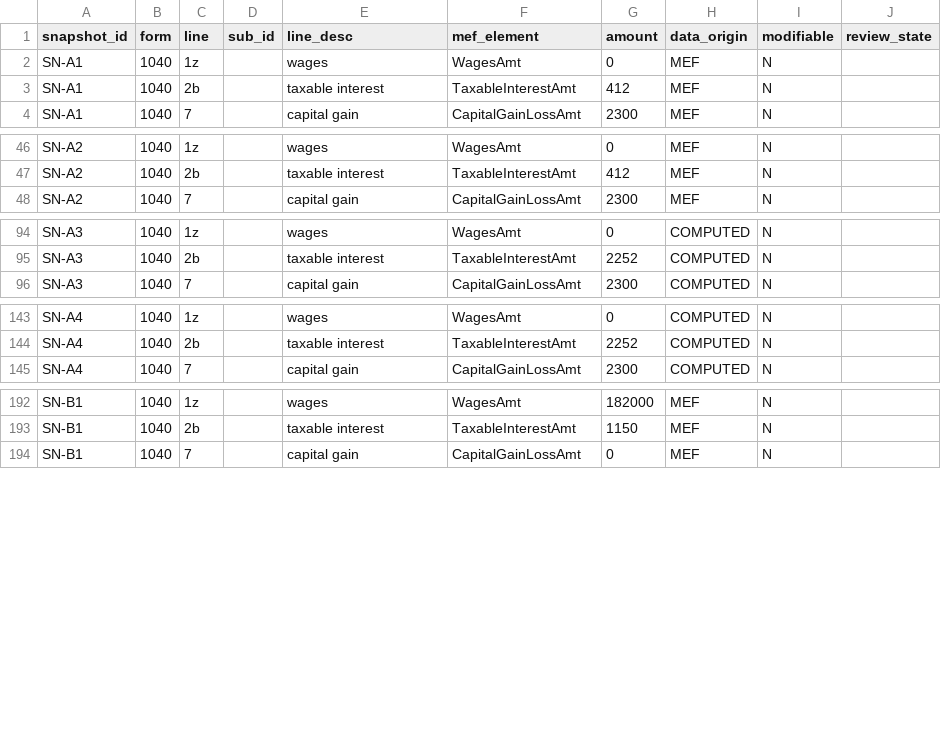
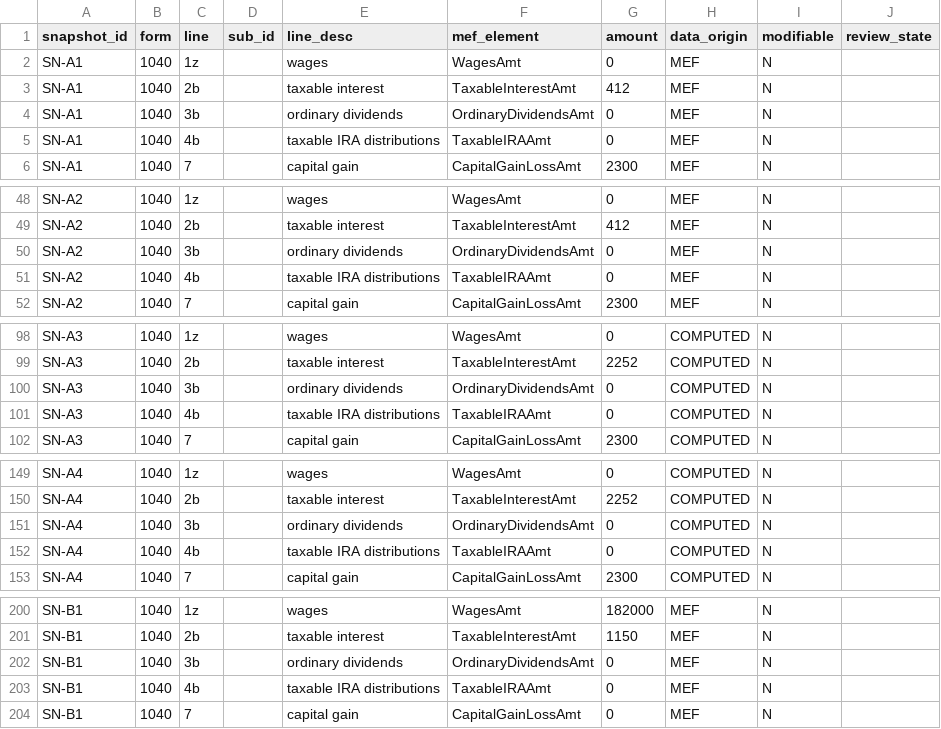
Before and after one commit to SeaGal1964/passport_poc_kit, a CSV file: tp360/data/tp_return_line.csv, drawn as a sheet; only a part is shown, gaps mark what is left out; the diff covers the shown part only.

```diff
--- a/tp360/data/tp_return_line.csv
+++ b/tp360/data/tp_return_line.csv
@@ -3,2 +3,4 @@ SN-A1,1040,1z,,wages,WagesAmt,0,MEF,N,
 SN-A1,1040,2b,,taxable interest,TaxableInterestAmt,412,MEF,N,
+SN-A1,1040,3b,,ordinary dividends,OrdinaryDividendsAmt,0,MEF,N,
+SN-A1,1040,4b,,taxable IRA distributions,TaxableIRAAmt,0,MEF,N,
 SN-A1,1040,7,,capital gain,CapitalGainLossAmt,2300,MEF,N,
@@ -47,2 +49,4 @@ SN-A2,1040,1z,,wages,WagesAmt,0,MEF,N,
 SN-A2,1040,2b,,taxable interest,TaxableInterestAmt,412,MEF,N,
+SN-A2,1040,3b,,ordinary dividends,OrdinaryDividendsAmt,0,MEF,N,
+SN-A2,1040,4b,,taxable IRA distributions,TaxableIRAAmt,0,MEF,N,
 SN-A2,1040,7,,capital gain,CapitalGainLossAmt,2300,MEF,N,
@@ -95,2 +99,4 @@ SN-A3,1040,1z,,wages,WagesAmt,0,COMPUTED,N,
 SN-A3,1040,2b,,taxable interest,TaxableInterestAmt,2252,COMPUTED,N,
+SN-A3,1040,3b,,ordinary dividends,OrdinaryDividendsAmt,0,COMPUTED,N,
+SN-A3,1040,4b,,taxable IRA distributions,TaxableIRAAmt,0,COMPUTED,N,
 SN-A3,1040,7,,capital gain,CapitalGainLossAmt,2300,COMPUTED,N,
@@ -144,2 +150,4 @@ SN-A4,1040,1z,,wages,WagesAmt,0,COMPUTED,N,
 SN-A4,1040,2b,,taxable interest,TaxableInterestAmt,2252,COMPUTED,N,
+SN-A4,1040,3b,,ordinary dividends,OrdinaryDividendsAmt,0,COMPUTED,N,
+SN-A4,1040,4b,,taxable IRA distributions,TaxableIRAAmt,0,COMPUTED,N,
 SN-A4,1040,7,,capital gain,CapitalGainLossAmt,2300,COMPUTED,N,
@@ -193,2 +201,4 @@ SN-B1,1040,1z,,wages,WagesAmt,182000,MEF,N,
 SN-B1,1040,2b,,taxable interest,TaxableInterestAmt,1150,MEF,N,
+SN-B1,1040,3b,,ordinary dividends,OrdinaryDividendsAmt,0,MEF,N,
+SN-B1,1040,4b,,taxable IRA distributions,TaxableIRAAmt,0,MEF,N,
 SN-B1,1040,7,,capital gain,CapitalGainLossAmt,0,MEF,N,
```
Also changed, not shown: 4 added rows elsewhere in this file, tp360/data/tp_signal_answer_key.csv, 29 other files.
